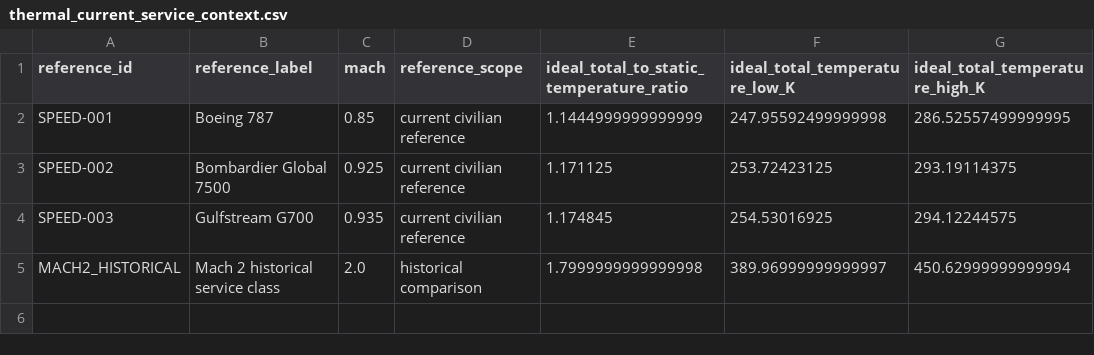
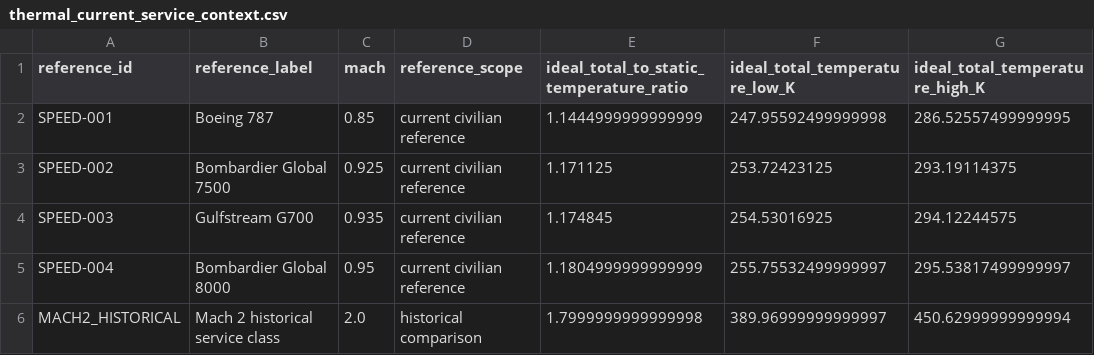
Before and after one commit to vukrosic/one-hour-intercontinental-travel-research, a CSV file: thermal_current_service_context.csv, drawn as a sheet.

```diff
--- a/thermal_current_service_context.csv
+++ b/thermal_current_service_context.csv
@@ -4,2 +4,3 @@ SPEED-002,Bombardier Global 7500,0.925,current civilian reference,1.171125,253.7
 SPEED-003,Gulfstream G700,0.935,current civilian reference,1.174845,254.53016925,294.12244575
+SPEED-004,Bombardier Global 8000,0.95,current civilian reference,1.1804999999999999,255.75532499999997,295.53817499999997
 MACH2_HISTORICAL,Mach 2 historical service class,2.0,historical comparison,1.7999999999999998,389.96999999999997,450.62999999999994
```
Also changed, not shown: current_civilian_speed_close_read.csv, current_speed_time_context.csv, 26 other files.
